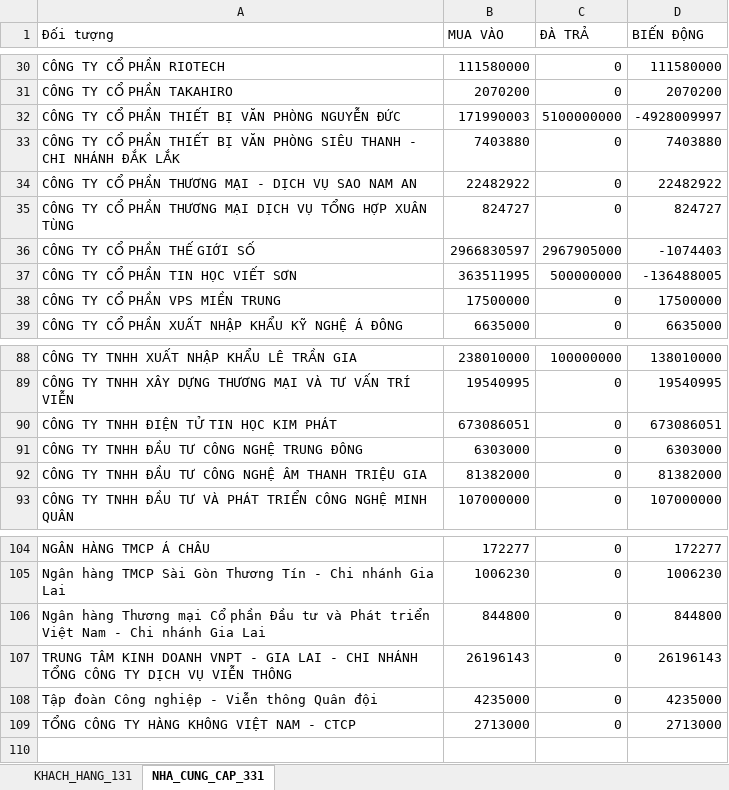
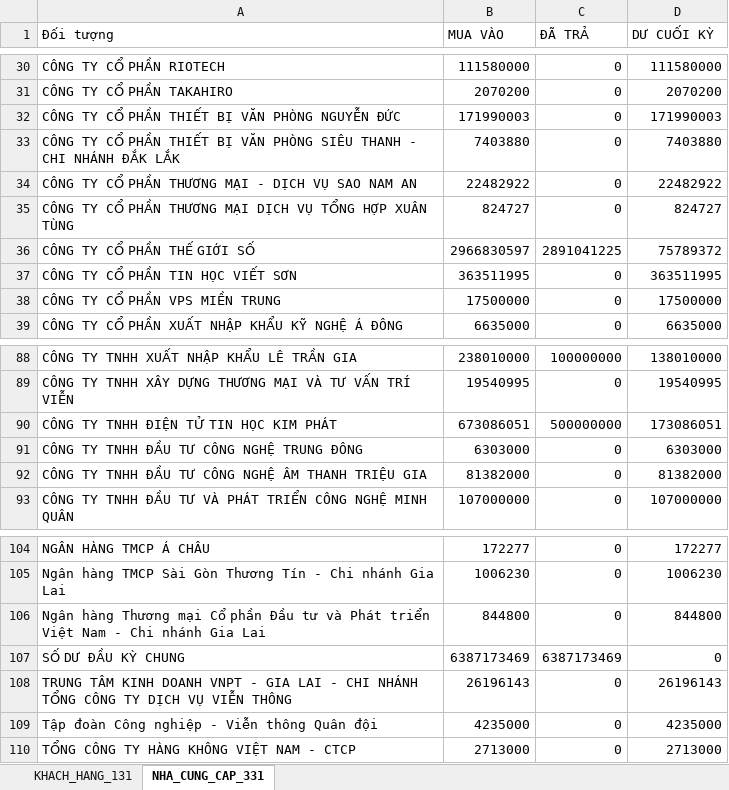
Before and after one commit to KataChannel/ragketoan, an Excel workbook: docs/huyvu/sosach/nam2023/BAO_CAO_CONG_NO_2023.xlsx, sheet NHA_CUNG_CAP_331, drawn as a sheet; only a part is shown, gaps mark what is left out; values as stored, in another font and other column widths than the file's, no borders; the diff names each change by its address in the sheet, - before the commit and + after, or states it on an @@ line.

```diff
--- a/docs/huyvu/sosach/nam2023/BAO_CAO_CONG_NO_2023.xlsx (sheet NHA_CUNG_CAP_331)
+++ b/docs/huyvu/sosach/nam2023/BAO_CAO_CONG_NO_2023.xlsx (sheet NHA_CUNG_CAP_331)
-C1: ĐÀ TRẢ
+C1: ĐÃ TRẢ
-D1: BIẾN ĐỘNG
+D1: DƯ CUỐI KỲ
-C32 (ĐÃ TRẢ): 5100000000
+C32 (ĐÃ TRẢ): 0
-D32 (DƯ CUỐI KỲ): -4928009997
+D32 (DƯ CUỐI KỲ): 171990003
-C36 (ĐÃ TRẢ): 2967905000
+C36 (ĐÃ TRẢ): 2891041225
-D36 (DƯ CUỐI KỲ): -1074403
+D36 (DƯ CUỐI KỲ): 75789372
-C37 (ĐÃ TRẢ): 500000000
+C37 (ĐÃ TRẢ): 0
-D37 (DƯ CUỐI KỲ): -136488005
+D37 (DƯ CUỐI KỲ): 363511995
-C90 (ĐÃ TRẢ): 0
+C90 (ĐÃ TRẢ): 500000000
-D90 (DƯ CUỐI KỲ): 673086051
+D90 (DƯ CUỐI KỲ): 173086051
+row 107: SỐ DƯ ĐẦU KỲ CHUNG | 6387173469 | 6387173469 | 0
```
Also changed, not shown: sheet KHACH_HANG_131, docs/huyvu/XNT_HuyVu_2024.xlsx, docs/huyvu/sosach/nam2023/NKC_HUYVU_2023_FINAL.xlsx, 16 other files.
